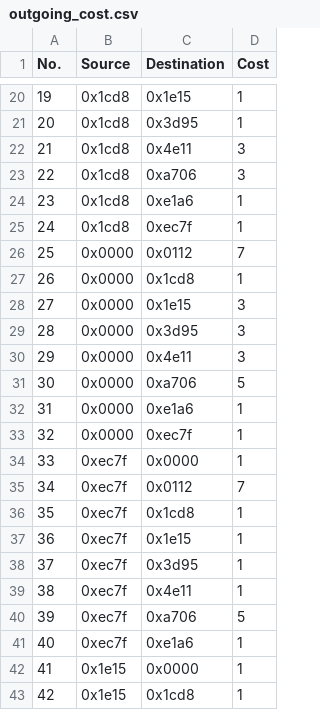
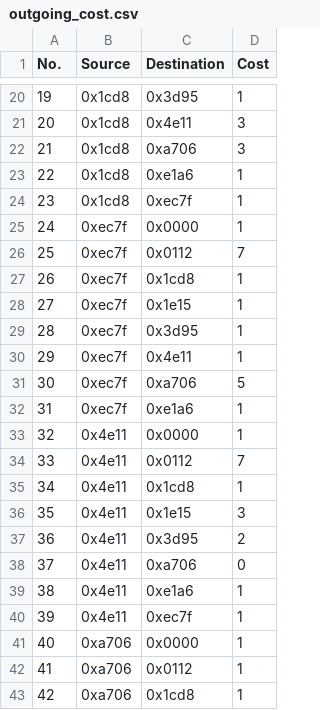
Before and after one commit to MattiaBrianti/IoT-Challenges, a CSV file: Challenge_3/outgoing_cost.csv, drawn as a sheet; only a part is shown, gaps mark what is left out; the diff covers the shown part only.

```diff
--- a/Challenge_3/outgoing_cost.csv
+++ b/Challenge_3/outgoing_cost.csv
@@ -20,24 +20,24 @@ No.,Source,Destination,Cost
-19,0x1cd8,0x1e15,1
-20,0x1cd8,0x3d95,1
-21,0x1cd8,0x4e11,3
-22,0x1cd8,0xa706,3
-23,0x1cd8,0xe1a6,1
-24,0x1cd8,0xec7f,1
-25,0x0000,0x0112,7
-26,0x0000,0x1cd8,1
-27,0x0000,0x1e15,3
-28,0x0000,0x3d95,3
-29,0x0000,0x4e11,3
-30,0x0000,0xa706,5
-31,0x0000,0xe1a6,1
-32,0x0000,0xec7f,1
-33,0xec7f,0x0000,1
-34,0xec7f,0x0112,7
-35,0xec7f,0x1cd8,1
-36,0xec7f,0x1e15,1
-37,0xec7f,0x3d95,1
-38,0xec7f,0x4e11,1
-39,0xec7f,0xa706,5
-40,0xec7f,0xe1a6,1
-41,0x1e15,0x0000,1
-42,0x1e15,0x1cd8,1
+19,0x1cd8,0x3d95,1
+20,0x1cd8,0x4e11,3
+21,0x1cd8,0xa706,3
+22,0x1cd8,0xe1a6,1
+23,0x1cd8,0xec7f,1
+24,0xec7f,0x0000,1
+25,0xec7f,0x0112,7
+26,0xec7f,0x1cd8,1
+27,0xec7f,0x1e15,1
+28,0xec7f,0x3d95,1
+29,0xec7f,0x4e11,1
+30,0xec7f,0xa706,5
+31,0xec7f,0xe1a6,1
+32,0x4e11,0x0000,1
+33,0x4e11,0x0112,7
+34,0x4e11,0x1cd8,1
+35,0x4e11,0x1e15,3
+36,0x4e11,0x3d95,2
+37,0x4e11,0xa706,0
+38,0x4e11,0xe1a6,1
+39,0x4e11,0xec7f,1
+40,0xa706,0x0000,1
+41,0xa706,0x0112,1
+42,0xa706,0x1cd8,1
```
Also changed, not shown: 112 edited cells elsewhere in this file, Challenge_3/filtered_elems.csv, Challenge_3/id_log.csv, 1 other file.
